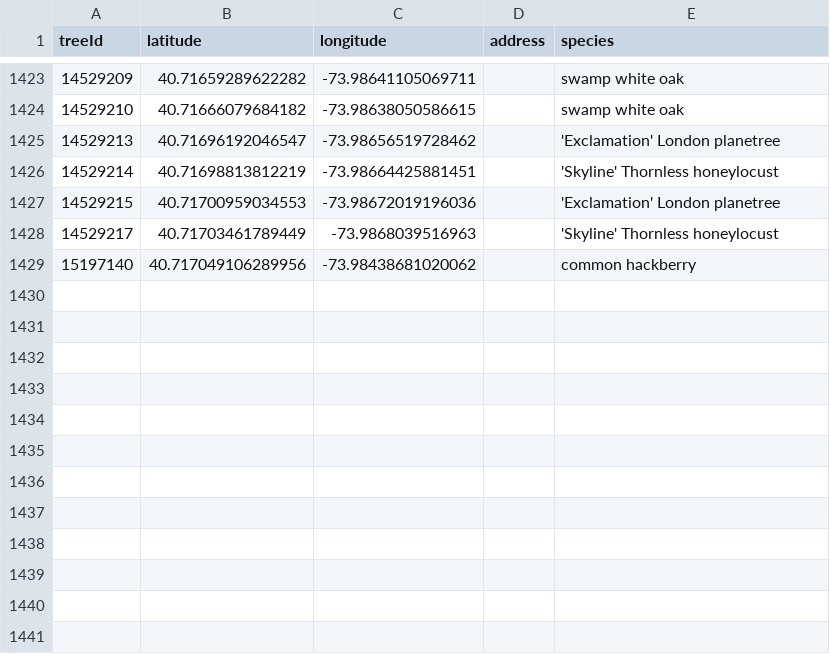
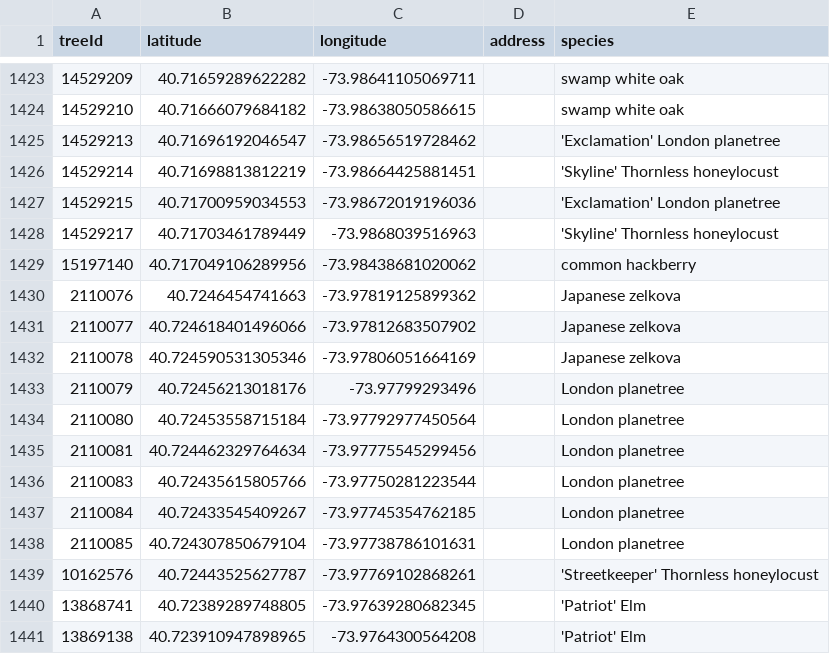
Before and after one commit to hadas-lesecologycenter/nyc-tree-dashboard, a CSV file: data/trees.csv, drawn as a sheet; only a part is shown, gaps mark what is left out.

Commit message:
Tree coords 2026-10-23 (+12)

```diff
--- a/data/trees.csv
+++ b/data/trees.csv
@@ -1429 +1429,13 @@ treeId,latitude,longitude,address,species
 15197140,40.717049106289956,-73.98438681020062,,common hackberry
+2110076,40.7246454741663,-73.97819125899362,,Japanese zelkova
+2110077,40.724618401496066,-73.97812683507902,,Japanese zelkova
+2110078,40.724590531305346,-73.97806051664169,,Japanese zelkova
+2110079,40.72456213018176,-73.97799293496,,London planetree
+2110080,40.72453558715184,-73.97792977450564,,London planetree
+2110081,40.724462329764634,-73.97775545299456,,London planetree
+2110083,40.72435615805766,-73.97750281223544,,London planetree
+2110084,40.72433545409267,-73.97745354762185,,London planetree
+2110085,40.724307850679104,-73.97738786101631,,London planetree
+10162576,40.72443525627787,-73.97769102868261,,'Streetkeeper' Thornless honeylocust
+13868741,40.72389289748805,-73.97639280682345,,'Patriot' Elm
+13869138,40.723910947898965,-73.9764300564208,,'Patriot' Elm
```
